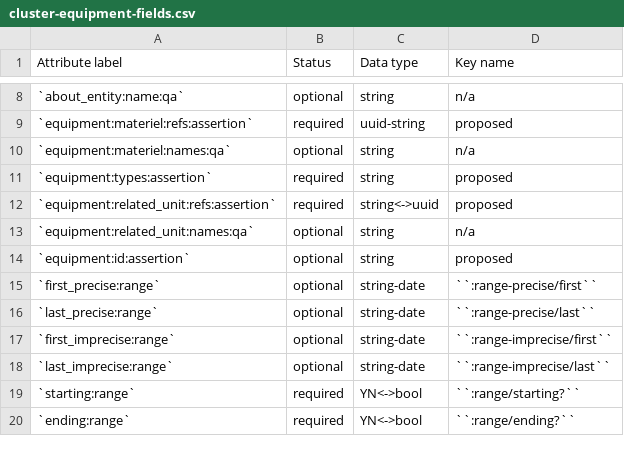
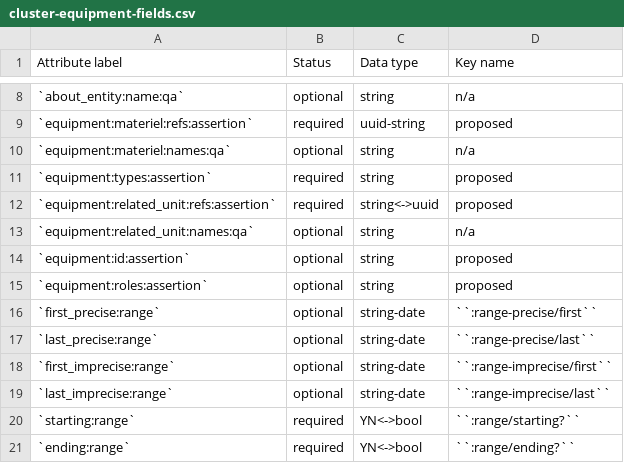
Before and after one commit to security-force-monitor/research-handbook, a CSV file: source/_static/cluster-equipment-fields.csv, drawn as a sheet; only a part is shown, gaps mark what is left out; the diff names each change by its address in the sheet, - before the commit and + after, or states it on an @@ line.

Commit message:
Update cluster-equipment-fields.csv

```diff
--- a/source/_static/cluster-equipment-fields.csv
+++ b/source/_static/cluster-equipment-fields.csv
+row 15: `equipment:roles:assertion` | optional | string | proposed
```
